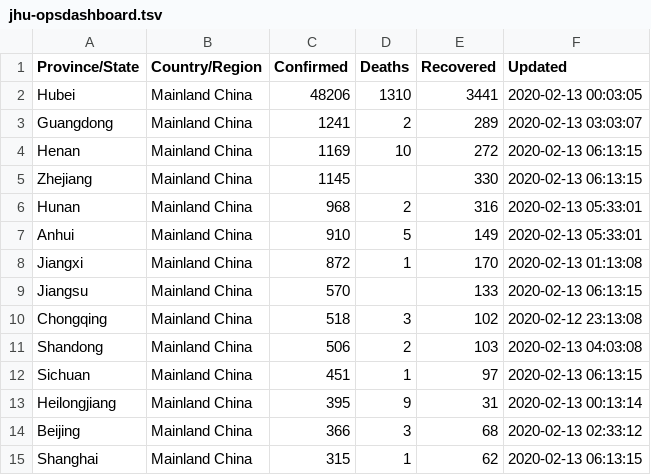
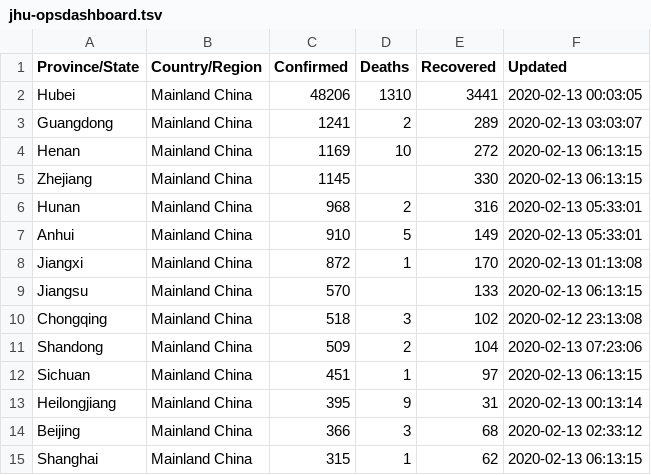
Before and after one commit to smartquark/coronavirus_data, a TSV file: data/jhu-opsdashboard.tsv, drawn as a sheet; only a part is shown.

Commit message:
2020-02-13T07:28:15Z

```diff
--- a/data/jhu-opsdashboard.tsv
+++ b/data/jhu-opsdashboard.tsv
@@ -10,3 +10,3 @@ Jiangsu	Mainland China	570		133	2020-02-13 06:13:15
 Chongqing	Mainland China	518	3	102	2020-02-12 23:13:08
-Shandong	Mainland China	506	2	103	2020-02-13 04:03:08
+Shandong	Mainland China	509	2	104	2020-02-13 07:23:06
 Sichuan	Mainland China	451	1	97	2020-02-13 06:13:15
```
